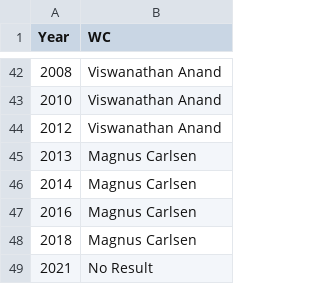
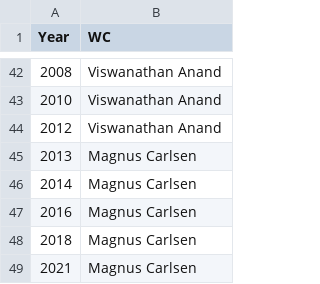
Before and after one commit to michael1241/wcc_analysis, a CSV file: champs.csv, drawn as a sheet; only a part is shown, gaps mark what is left out.

```diff
--- a/champs.csv
+++ b/champs.csv
@@ -48,2 +48,2 @@ Year,WC
 2018,Magnus Carlsen
-2021,No Result
+2021,Magnus Carlsen
```
Also changed, not shown: 2 other files.
